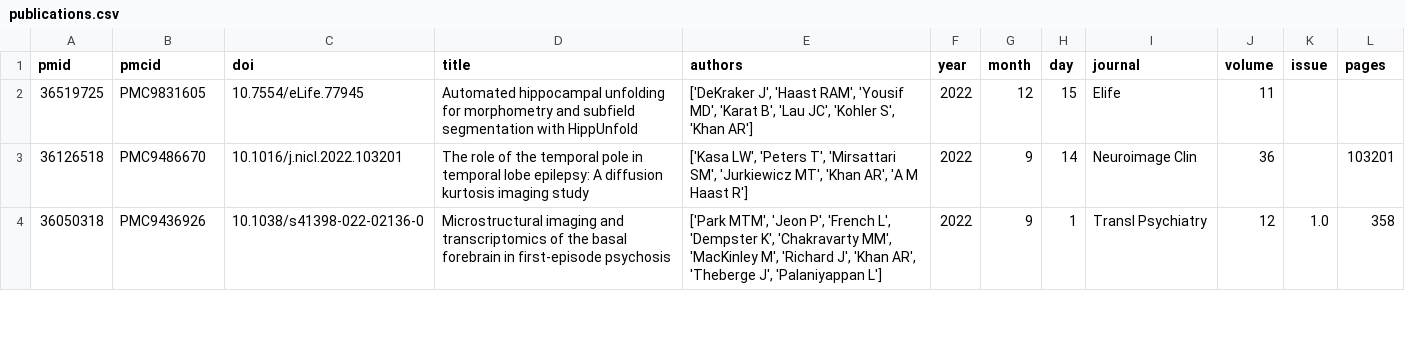
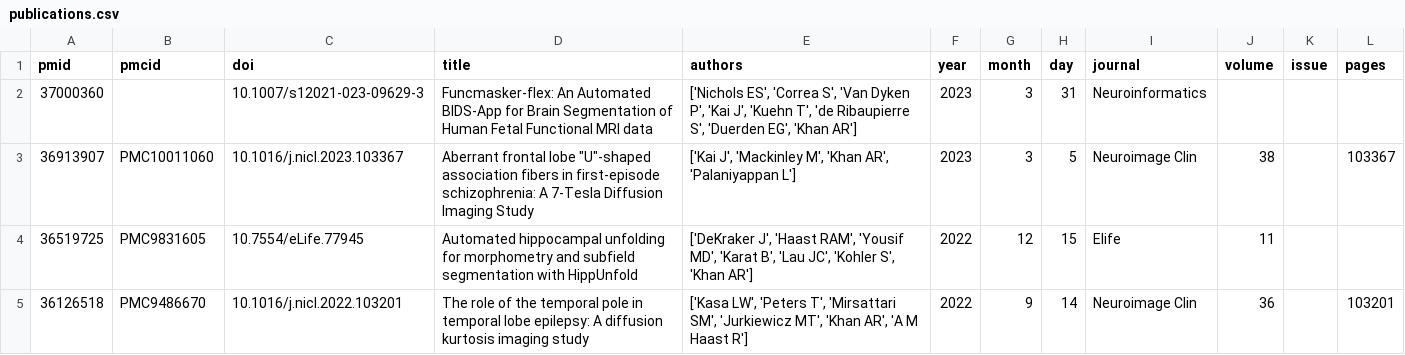
Before and after one commit to khanlab/khanlab.github.io, a CSV file: _data/publications/publications.csv, drawn as a sheet; only a part is shown; the shorter side is filled out with more unchanged rows.

Commit message:
Update publications by Actions bot

```diff
--- a/_data/publications/publications.csv
+++ b/_data/publications/publications.csv
@@ -1,2 +1,4 @@
 pmid,pmcid,doi,title,authors,year,month,day,journal,volume,issue,pages
+37000360,,10.1007/s12021-023-09629-3,Funcmasker-flex: An Automated BIDS-App for Brain Segmentation of Human Fetal Functional MRI data,"['Nichols ES', 'Correa S', 'Van Dyken P', 'Kai J', 'Kuehn T', 'de Ribaupierre S', 'Duerden EG', 'Khan AR']",2023,3,31,Neuroinformatics,,,
+36913907,PMC10011060,10.1016/j.nicl.2023.103367,"Aberrant frontal lobe ""U""-shaped association fibers in first-episode schizophrenia: A 7-Tesla Diffusion Imaging Study","['Kai J', 'Mackinley M', 'Khan AR', 'Palaniyappan L']",2023,3,5,Neuroimage Clin,38,,103367
 36519725,PMC9831605,10.7554/eLife.77945,Automated hippocampal unfolding for morphometry and subfield segmentation with HippUnfold,"['DeKraker J', 'Haast RAM', 'Yousif MD', 'Karat B', 'Lau JC', 'Kohler S', 'Khan AR']",2022,12,15,Elife,11,,
```
Also changed, not shown: 1 other file.
